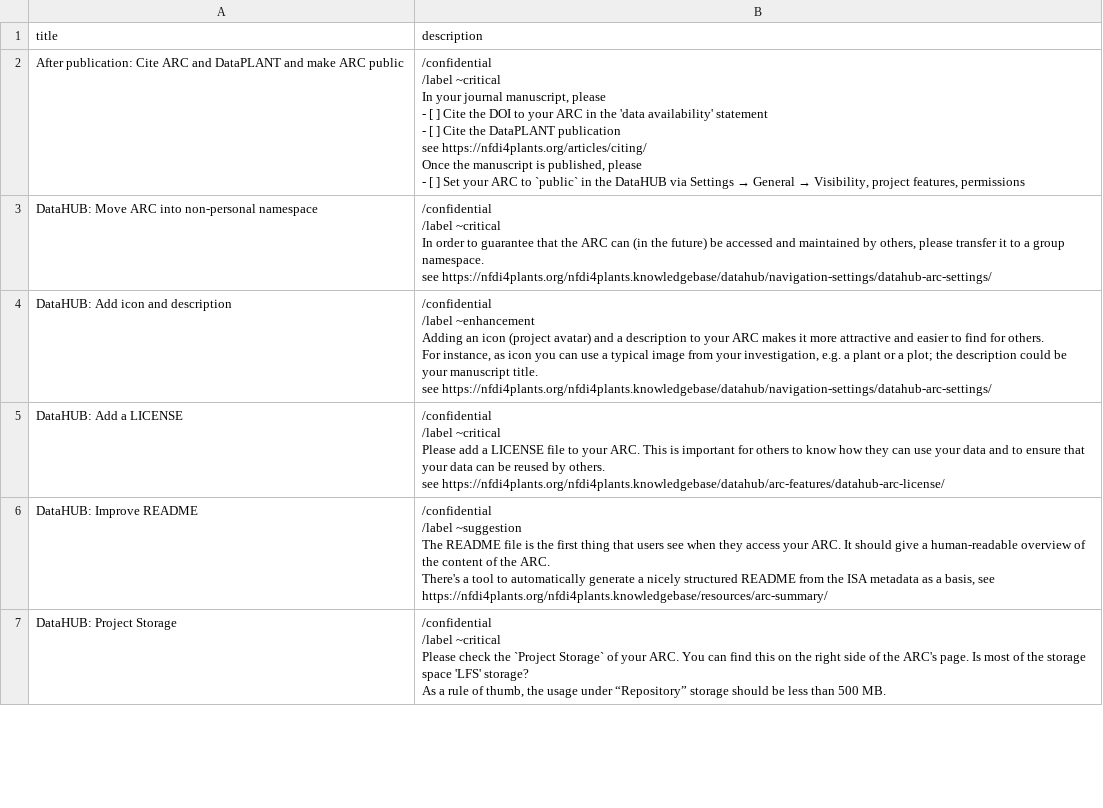
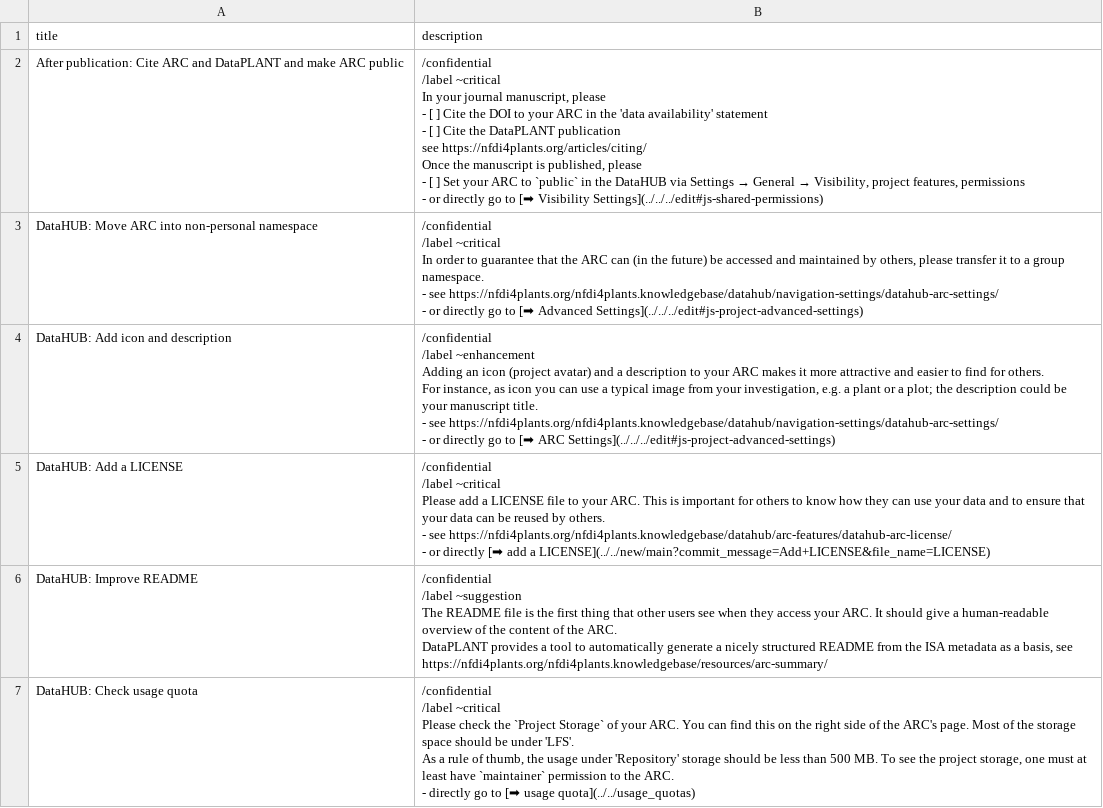
Before and after one commit to nfdi4plants/nfdi4plants.knowledgebase, a CSV file: public/review-arc-issues.csv, drawn as a sheet; only a part is shown; the diff covers the shown part only.

Commit message:
add more direct links

```diff
--- a/public/review-arc-issues.csv
+++ b/public/review-arc-issues.csv
@@ -1,30 +1,36 @@
 title,description
-"After publication: Cite ARC and DataPLANT and make ARC public","/confidential
-/label ~critical
-In your journal manuscript, please
-- [ ] Cite the DOI to your ARC in the 'data availability' statement
-- [ ] Cite the DataPLANT publication
-see https://nfdi4plants.org/articles/citing/
-Once the manuscript is published, please
-- [ ] Set your ARC to `public` in the DataHUB via Settings → General → Visibility, project features, permissions"
-"DataHUB: Move ARC into non-personal namespace","/confidential
-/label ~critical
-  In order to guarantee that the ARC can (in the future) be accessed and maintained by others, please transfer it to a group namespace.
-    see https://nfdi4plants.org/nfdi4plants.knowledgebase/datahub/navigation-settings/datahub-arc-settings/"
-"DataHUB: Add icon and description","/confidential
-/label ~enhancement
-  Adding an icon (project avatar) and a description to your ARC makes it more attractive and easier to find for others.
-  For instance, as icon you can use a typical image from your investigation, e.g. a plant or a plot; the description could be your manuscript title.
-  see https://nfdi4plants.org/nfdi4plants.knowledgebase/datahub/navigation-settings/datahub-arc-settings/"
-"DataHUB: Add a LICENSE","/confidential
-/label ~critical
-  Please add a LICENSE file to your ARC. This is important for others to know how they can use your data and to ensure that your data can be reused by others.
-  see https://nfdi4plants.org/nfdi4plants.knowledgebase/datahub/arc-features/datahub-arc-license/"
-"DataHUB: Improve README","/confidential
-/label ~suggestion
-  The README file is the first thing that users see when they access your ARC. It should give a human-readable overview of the content of the ARC.
-  There's a tool to automatically generate a nicely structured README from the ISA metadata as a basis, see https://nfdi4plants.org/nfdi4plants.knowledgebase/resources/arc-summary/"
-"DataHUB: Project Storage","/confidential
-/label ~critical
-Please check the `Project Storage` of your ARC. You can find this on the right side of the ARC's page. Is most of the storage space 'LFS' storage?
-As a rule of thumb, the usage under “Repository” storage should be less than 500 MB."
+"After publication: Cite ARC and DataPLANT and make ARC public","/confidential
+/label ~critical
+In your journal manuscript, please
+- [ ] Cite the DOI to your ARC in the 'data availability' statement
+- [ ] Cite the DataPLANT publication
+see https://nfdi4plants.org/articles/citing/
+Once the manuscript is published, please
+- [ ] Set your ARC to `public` in the DataHUB via Settings → General → Visibility, project features, permissions
+  - or directly go to [➡ Visibility Settings](../../../edit#js-shared-permissions)"
+"DataHUB: Move ARC into non-personal namespace","/confidential
+/label ~critical
+  In order to guarantee that the ARC can (in the future) be accessed and maintained by others, please transfer it to a group namespace.
+    - see https://nfdi4plants.org/nfdi4plants.knowledgebase/datahub/navigation-settings/datahub-arc-settings/
+    - or directly go to [➡ Advanced Settings](../../../edit#js-project-advanced-settings)"
+"DataHUB: Add icon and description","/confidential
+/label ~enhancement
+  Adding an icon (project avatar) and a description to your ARC makes it more attractive and easier to find for others.
+  For instance, as icon you can use a typical image from your investigation, e.g. a plant or a plot; the description could be your manuscript title.
+  - see https://nfdi4plants.org/nfdi4plants.knowledgebase/datahub/navigation-settings/datahub-arc-settings/
+  - or directly go to [➡ ARC Settings](../../../edit#js-project-advanced-settings)"
+"DataHUB: Add a LICENSE","/confidential
+/label ~critical
+  Please add a LICENSE file to your ARC. This is important for others to know how they can use your data and to ensure that your data can be reused by others.
+  - see https://nfdi4plants.org/nfdi4plants.knowledgebase/datahub/arc-features/datahub-arc-license/
+  - or directly [➡ add a LICENSE](../../new/main?commit_message=Add+LICENSE&file_name=LICENSE)"
+"DataHUB: Improve README","/confidential
+/label ~suggestion
+  The README file is the first thing that other users see when they access your ARC. It should give a human-readable overview of the content of the ARC.
+  DataPLANT provides a tool to automatically generate a nicely structured README from the ISA metadata as a basis, see https://nfdi4plants.org/nfdi4plants.knowledgebase/resources/arc-summary/"
+"DataHUB: Check usage quota","/confidential
+/label ~critical
+Please check the `Project Storage` of your ARC. You can find this on the right side of the ARC's page. Most of the storage space should be under 'LFS'.
+As a rule of thumb, the usage under 'Repository' storage should be less than 500 MB. To see the project storage, one must at least have `maintainer` permission to the ARC.
+- directly go to [➡ usage quota](../../usage_quotas)
+"
```
Also changed, not shown: 1 added row, 2 removed rows and 2 edited cells elsewhere in this file.
